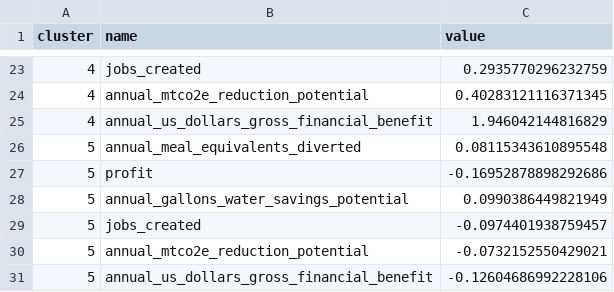
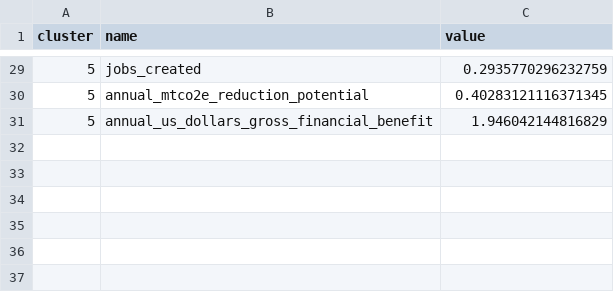
Before and after one commit to stephlocke/refed_solution_clustering, a CSV file: clusters_normalized.csv, drawn as a sheet; only a part is shown, gaps mark what is left out; the diff covers the shown part only.

```diff
--- a/clusters_normalized.csv
+++ b/clusters_normalized.csv
@@ -23,9 +29,3 @@ cluster,name,value
-4,jobs_created,0.2935770296232759
-4,annual_mtco2e_reduction_potential,0.40283121116371345
-4,annual_us_dollars_gross_financial_benefit,1.946042144816829
-5,annual_meal_equivalents_diverted,0.08115343610895548
-5,profit,-0.16952878898292686
-5,annual_gallons_water_savings_potential,0.0990386449821949
-5,jobs_created,-0.0974401938759457
-5,annual_mtco2e_reduction_potential,-0.0732152550429021
-5,annual_us_dollars_gross_financial_benefit,-0.12604686992228106
+5,jobs_created,0.2935770296232759
+5,annual_mtco2e_reduction_potential,0.40283121116371345
+5,annual_us_dollars_gross_financial_benefit,1.946042144816829
```
Also changed, not shown: 6 added rows and 21 edited cells elsewhere in this file, cluster_assignments.csv, 8 other files.
